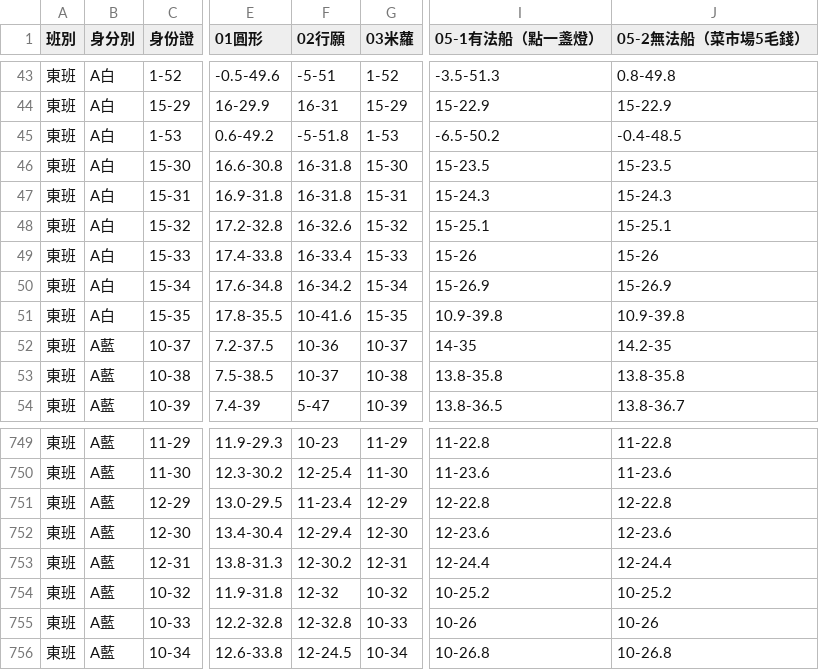
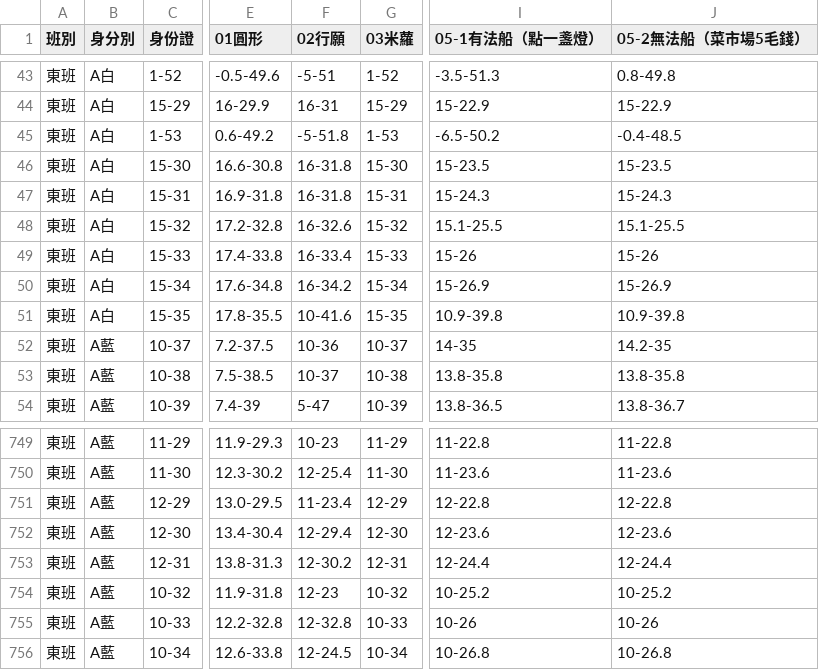
Before and after one commit to jyhornglin-glitch/Dome_Position, a CSV file: performers.csv, drawn as a sheet; only a part is shown, gaps mark what is left out; the diff names each change by its address in the sheet, - before the commit and + after, or states it on an @@ line.

```diff
--- a/performers.csv
+++ b/performers.csv
-I48 (05-1有法船（點一盞燈）): 15-25.1
+I48 (05-1有法船（點一盞燈）): 15.1-25.5
-J48 (05-2無法船（菜市場5毛錢）): 15-25.1
+J48 (05-2無法船（菜市場5毛錢）): 15.1-25.5
-F754 (02行願): 12-32
+F754 (02行願): 12-23
```
Also changed, not shown: 1 other file.
